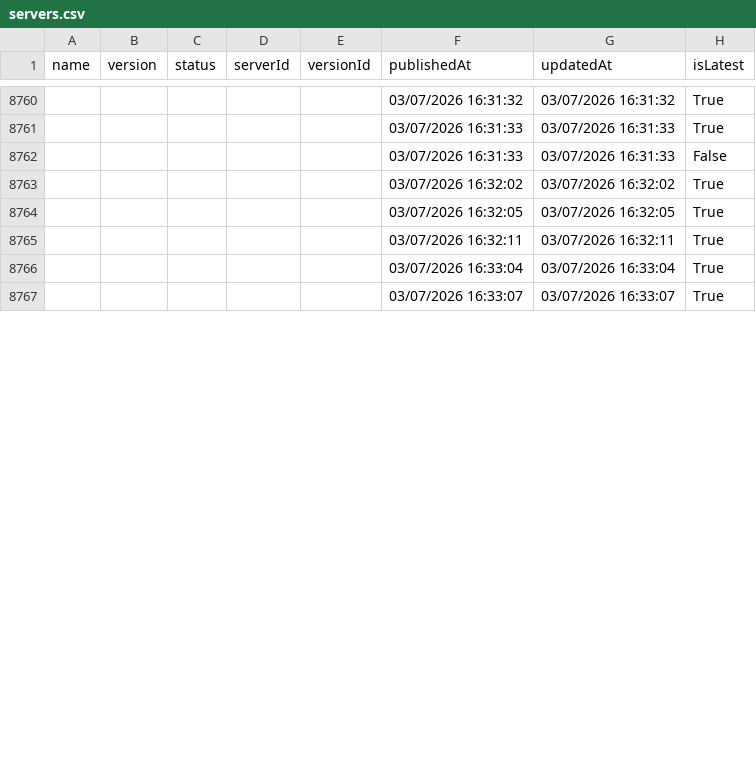
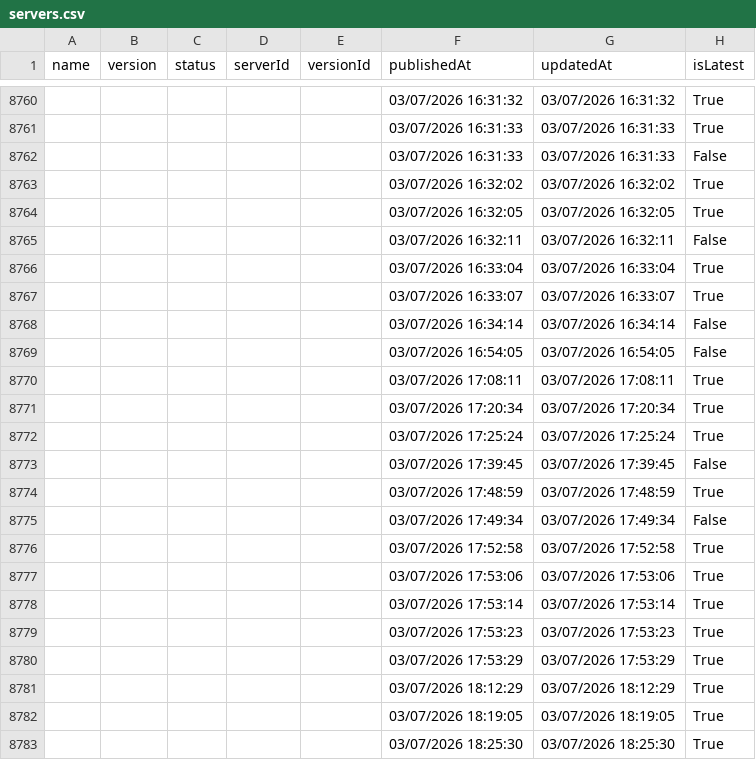
Before and after one commit to joelverhagen/mcp-insights, a CSV file: servers.csv, drawn as a sheet; only a part is shown, gaps mark what is left out; the diff covers the shown part only.

```diff
--- a/servers.csv
+++ b/servers.csv
@@ -8764,4 +8764,20 @@
 ,,,,,"03/07/2026 16:32:05","03/07/2026 16:32:05","True"
-,,,,,"03/07/2026 16:32:11","03/07/2026 16:32:11","True"
+,,,,,"03/07/2026 16:32:11","03/07/2026 16:32:11","False"
 ,,,,,"03/07/2026 16:33:04","03/07/2026 16:33:04","True"
 ,,,,,"03/07/2026 16:33:07","03/07/2026 16:33:07","True"
+,,,,,"03/07/2026 16:34:14","03/07/2026 16:34:14","False"
+,,,,,"03/07/2026 16:54:05","03/07/2026 16:54:05","False"
+,,,,,"03/07/2026 17:08:11","03/07/2026 17:08:11","True"
+,,,,,"03/07/2026 17:20:34","03/07/2026 17:20:34","True"
+,,,,,"03/07/2026 17:25:24","03/07/2026 17:25:24","True"
+,,,,,"03/07/2026 17:39:45","03/07/2026 17:39:45","False"
+,,,,,"03/07/2026 17:48:59","03/07/2026 17:48:59","True"
+,,,,,"03/07/2026 17:49:34","03/07/2026 17:49:34","False"
+,,,,,"03/07/2026 17:52:58","03/07/2026 17:52:58","True"
+,,,,,"03/07/2026 17:53:06","03/07/2026 17:53:06","True"
+,,,,,"03/07/2026 17:53:14","03/07/2026 17:53:14","True"
+,,,,,"03/07/2026 17:53:23","03/07/2026 17:53:23","True"
+,,,,,"03/07/2026 17:53:29","03/07/2026 17:53:29","True"
+,,,,,"03/07/2026 18:12:29","03/07/2026 18:12:29","True"
+,,,,,"03/07/2026 18:19:05","03/07/2026 18:19:05","True"
+,,,,,"03/07/2026 18:25:30","03/07/2026 18:25:30","True"
```
Also changed, not shown: 14 added rows and 14 edited cells elsewhere in this file, 3 other files.
